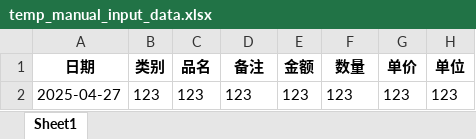
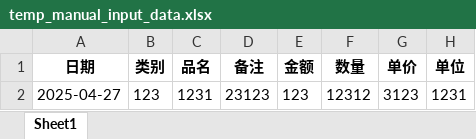
Before and after one commit to ESJIAN/Canteen_Statisic, an Excel workbook: src/data/input/manual/temp_manual_input_data.xlsx, sheet Sheet1, drawn as a sheet; values as stored, in another font and other column widths than the file's, no borders; the diff names each change by its address in the sheet, - before the commit and + after, or states it on an @@ line.

Commit message:
feat(gui): add Excel data viewing and saving functionality
- Implement loading Excel data into QTableWidget
- Add saving QTableWidget data to Excel file
- Implement Ctrl+S shortcut for saving table data
- Create separate check_window.py for Excel viewing
- Update main_window to open check_window via button click

```diff
--- a/src/data/input/manual/temp_manual_input_data.xlsx (sheet Sheet1)
+++ b/src/data/input/manual/temp_manual_input_data.xlsx (sheet Sheet1)
-C2 (品名): 123
+C2 (品名): 1231
-D2 (备注): 123
+D2 (备注): 23123
-F2 (数量): 123
+F2 (数量): 12312
-G2 (单价): 123
+G2 (单价): 3123
-H2 (单位): 123
+H2 (单位): 1231
```
Also changed, not shown: 7 other files.
